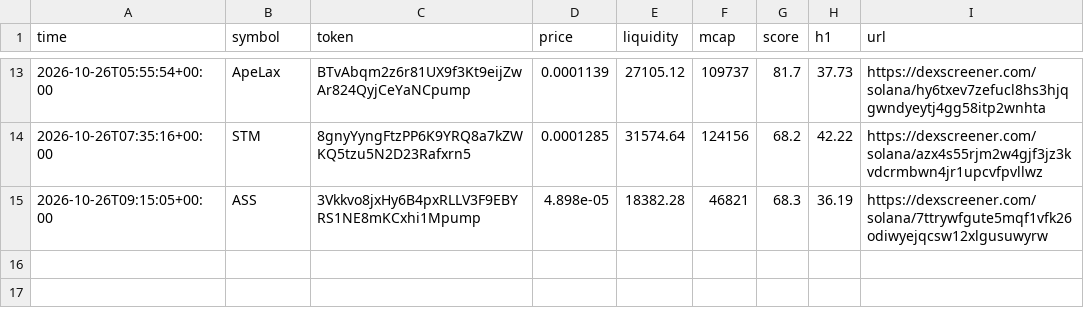
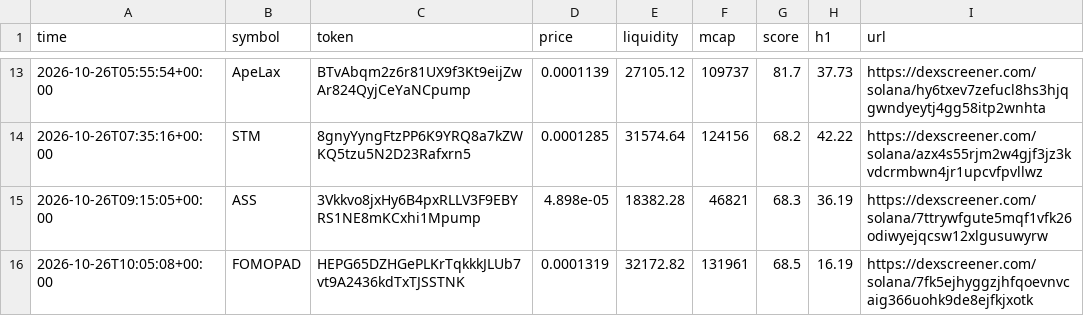
Before and after one commit to SuppleVise/memecoin-scanner, a CSV file: signals_moonshot.csv, drawn as a sheet; only a part is shown, gaps mark what is left out.

```diff
--- a/signals_moonshot.csv
+++ b/signals_moonshot.csv
@@ -15 +15,2 @@ time,symbol,token,price,liquidity,mcap,score,h1,url
 2026-10-26T09:15:05+00:00,ASS,3Vkkvo8jxHy6B4pxRLLV3F9EBYRS1NE8mKCxhi1Mpump,4.898e-05,18382.28,46821,68.3,36.19,https://dexscreener.com/solana/7ttrywfgute5mqf1vfk26odiwyejqcsw12xlgusuwyrw
+2026-10-26T10:05:08+00:00,FOMOPAD,HEPG65DZHGePLKrTqkkkJLUb7vt9A2436kdTxTJSSTNK,0.0001319,32172.82,131961,68.5,16.19,https://dexscreener.com/solana/7fk5ejhyggzjhfqoevnvcaig366uohk9de8ejfkjxotk
```
Also changed, not shown: paper_journal_moonshot_all.csv, 8 other files.
